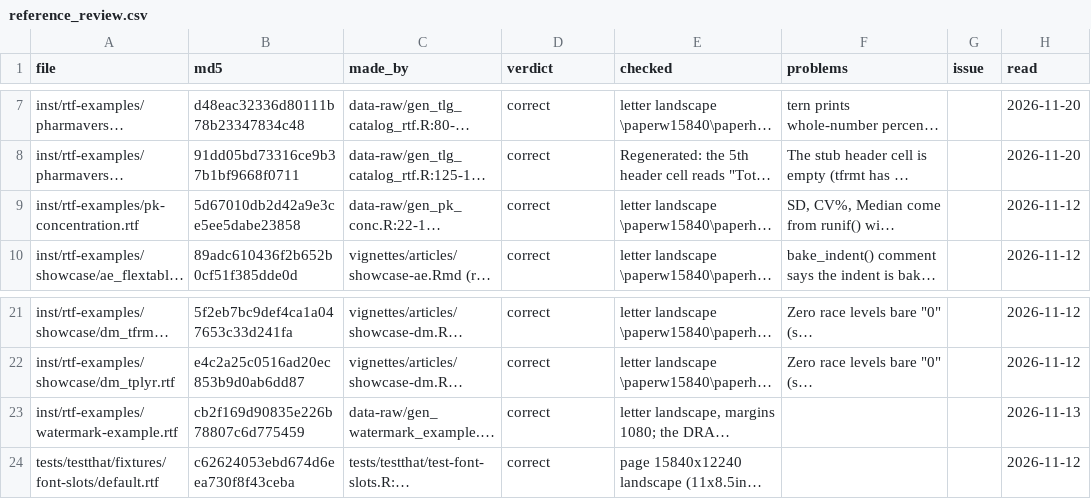
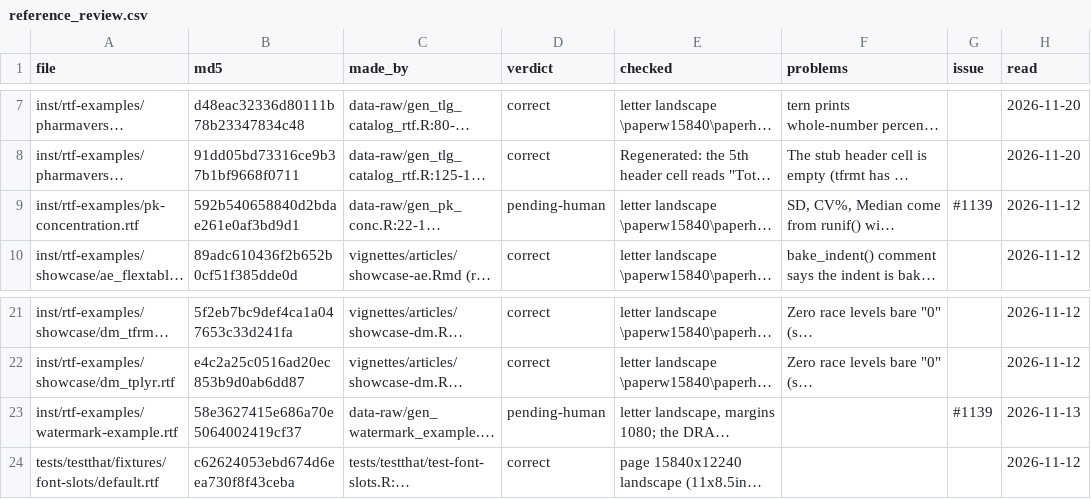
Before and after one commit to ichirio/rtfreporter, a CSV file: inst/validation/reference_review.csv, drawn as a sheet; only a part is shown, gaps mark what is left out; long unchanged cells end in …; the diff names each change by its address in the sheet, - before the commit and + after, or states it on an @@ line.

```diff
--- a/inst/validation/reference_review.csv
+++ b/inst/validation/reference_review.csv
-B9 (md5): 5d67010db2d42a9e3ce5ee5dabe23858
+B9 (md5): 592b540658840d2bdae261e0af3bd9d1
-D9 (verdict): correct
+D9 (verdict): pending-human
-G9 (issue): (empty)
+G9 (issue): #1139
-B23 (md5): cb2f169d90835e226b78807c6d775459
+B23 (md5): 58e3627415e686a70e5064002419cf37
-D23 (verdict): correct
+D23 (verdict): pending-human
-G23 (issue): (empty)
+G23 (issue): #1139
```
Also changed, not shown: 5 other files.
